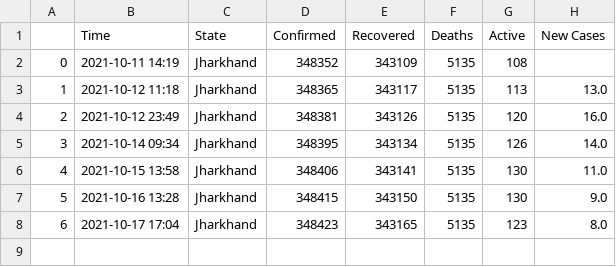
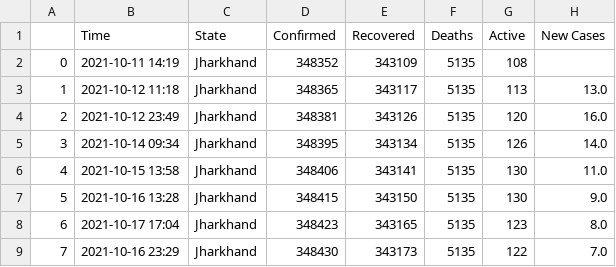
Before and after one commit to dakkshesh07/Covid19_India_Data, a CSV file: Jharkhand/data-Jharkhand.csv, drawn as a sheet; the diff names each change by its address in the sheet, - before the commit and + after, or states it on an @@ line.

```diff
--- a/Jharkhand/data-Jharkhand.csv
+++ b/Jharkhand/data-Jharkhand.csv
+row 9: 7 | 2021-10-16 23:29 | Jharkhand | 348430 | 343173 | 5135 | 122 | 7.0
```
Also changed, not shown: Ladakh/data-Ladakh.csv, Mizoram/data-Mizoram.csv, 1 other file.
